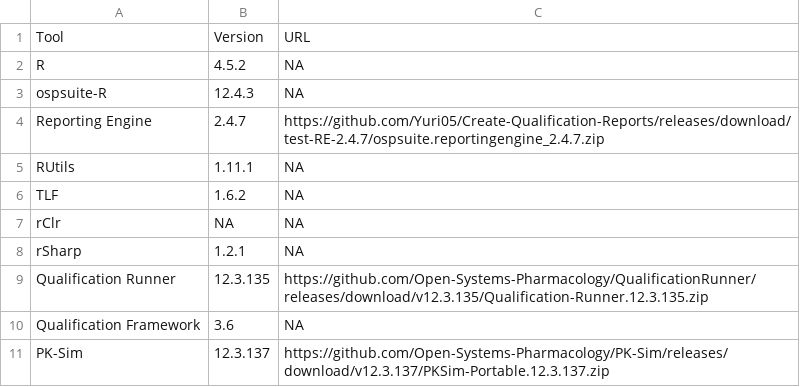
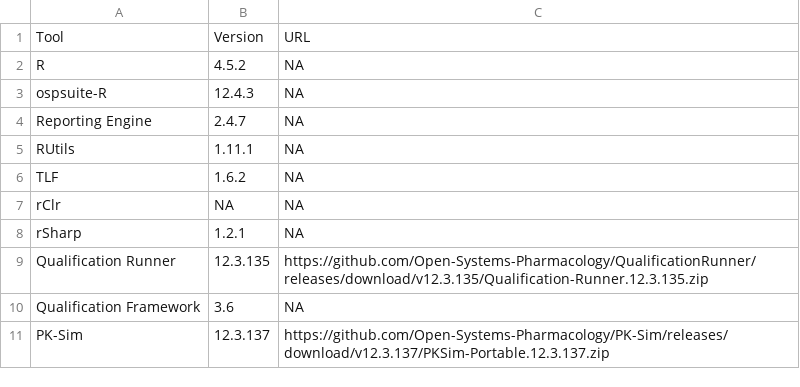
Before and after one commit to Yuri05/Create-Qualification-Reports, a CSV file: tools.csv, drawn as a sheet.

Commit message:
Update tools.csv

```diff
--- a/tools.csv
+++ b/tools.csv
@@ -3,3 +3,3 @@ R,4.5.2,NA
 ospsuite-R,12.4.3,NA
-Reporting Engine,2.4.7,https://github.com/Yuri05/Create-Qualification-Reports/releases/download/test-RE-2.4.7/ospsuite.reportingengine_2.4.7.zip
+Reporting Engine,2.4.7,NA
 RUtils,1.11.1,NA
```
